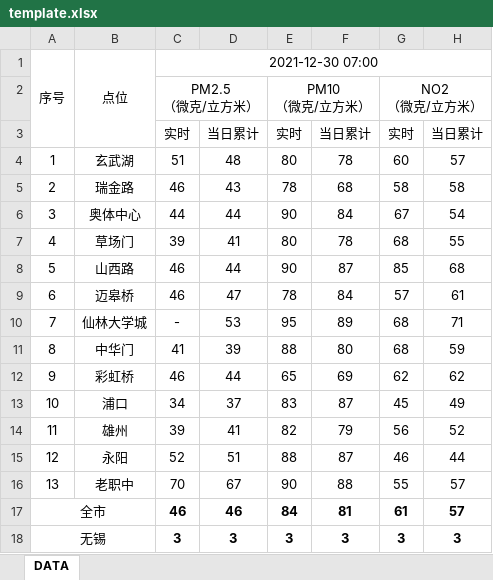
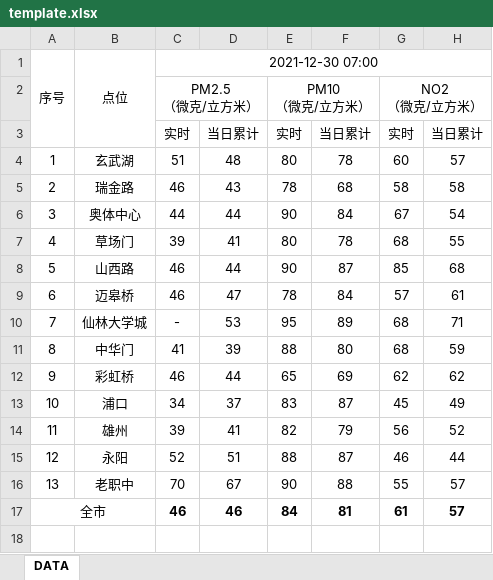
Before and after one commit to Gongkangjia/pm25image, an Excel workbook: static/template.xlsx, sheet DATA, drawn as a sheet; values as stored, in another font and other column widths than the file's, no borders; conditional formats not drawn; the diff names each change by its address in the sheet, - before the commit and + after, or states it on an @@ line.

```diff
--- a/static/template.xlsx (sheet DATA)
+++ b/static/template.xlsx (sheet DATA)
-row 18: 无锡 |  | 3 | 3 | 3 | 3 | 3 | 3
```
Also changed, not shown: 6 other files.
